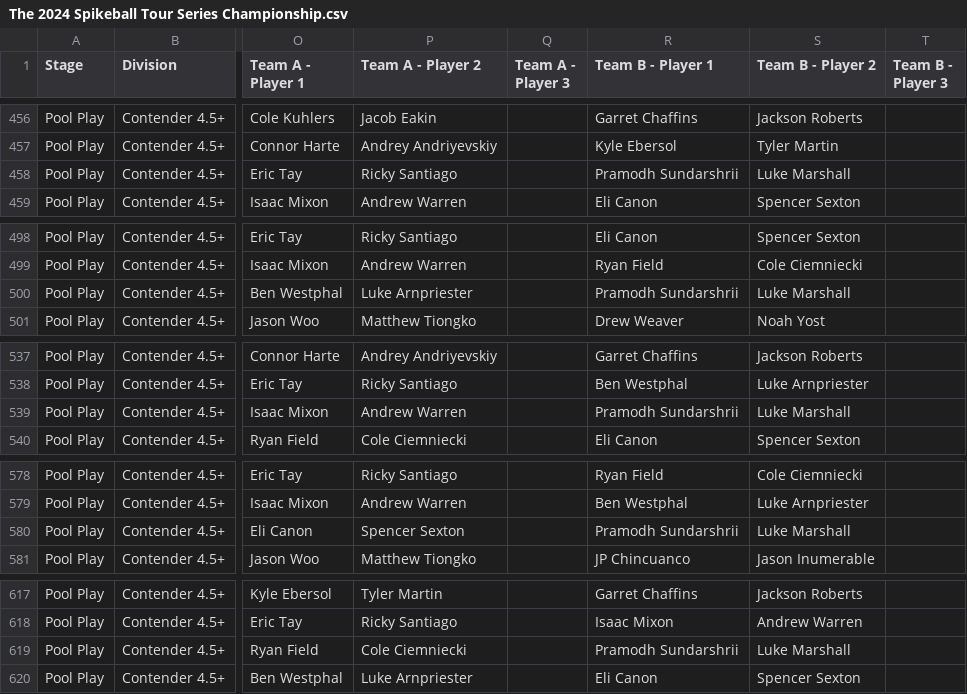
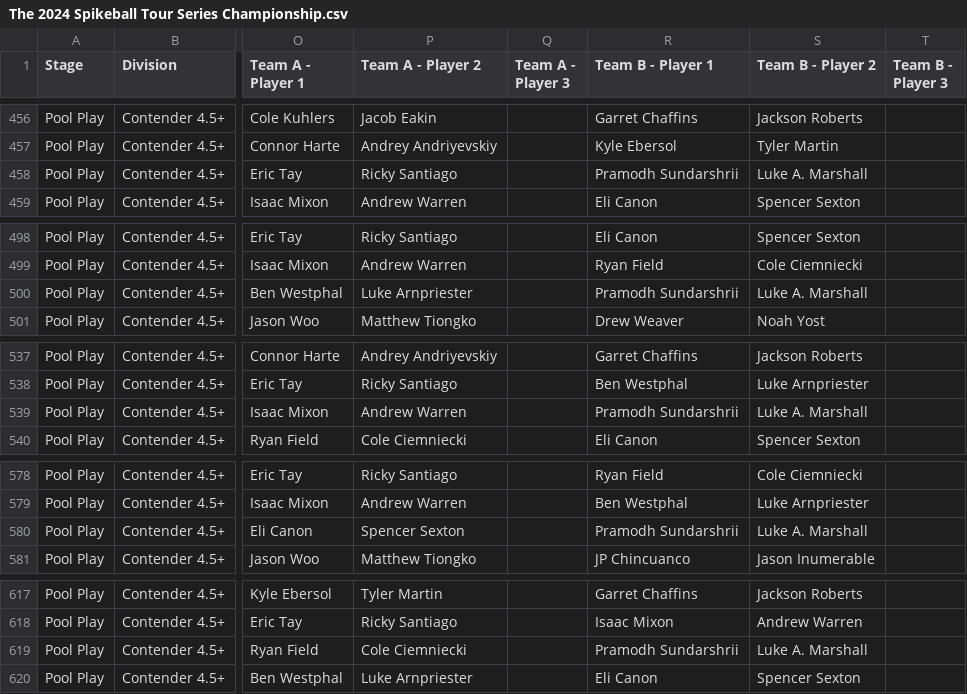
Before and after one commit to USAR-Rankings/rankings_model, a CSV file: Tourney Results/Manual Downloads/The 2024 Spikeball Tour Series Championship.csv, drawn as a sheet; only a part is shown, gaps mark what is left out; the diff covers the shown part only; the diff names each change by its address in the sheet, - before the commit and + after, or states it on an @@ line.

Commit message:
Luke A. Marshall fix

```diff
--- a/Tourney Results/Manual Downloads/The 2024 Spikeball Tour Series Championship.csv
+++ b/Tourney Results/Manual Downloads/The 2024 Spikeball Tour Series Championship.csv
-S458 (Team B - Player 2): Luke Marshall
+S458 (Team B - Player 2): Luke A. Marshall
-S500 (Team B - Player 2): Luke Marshall
+S500 (Team B - Player 2): Luke A. Marshall
-S539 (Team B - Player 2): Luke Marshall
+S539 (Team B - Player 2): Luke A. Marshall
-S580 (Team B - Player 2): Luke Marshall
+S580 (Team B - Player 2): Luke A. Marshall
-S619 (Team B - Player 2): Luke Marshall
+S619 (Team B - Player 2): Luke A. Marshall
```
Also changed, not shown: 3 edited cells elsewhere in this file.
